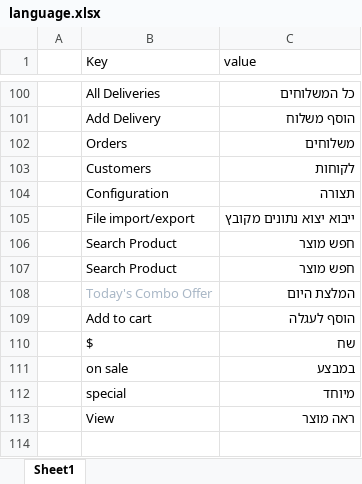
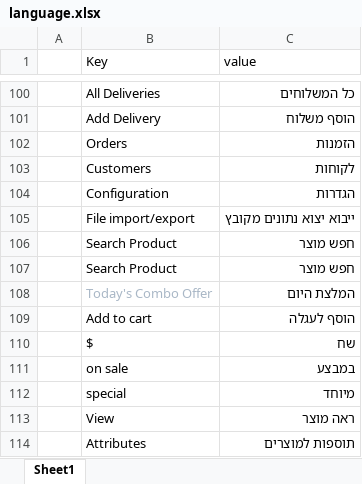
Before and after one commit to chaya7282/flask-shop-master, an Excel workbook: flaskshop/static/uploads/language.xlsx, sheet Sheet1, drawn as a sheet; only a part is shown, gaps mark what is left out; values as stored, in another font and other column widths than the file's, no borders; the diff names each change by its address in the sheet, - before the commit and + after, or states it on an @@ line.

```diff
--- a/flaskshop/static/uploads/language.xlsx (sheet Sheet1)
+++ b/flaskshop/static/uploads/language.xlsx (sheet Sheet1)
-C102 (value): משלוחים
+C102 (value): הזמנות
-C104 (value): תצורה
+C104 (value): הגדרות
+row 114:  | Attributes | תוספות למוצרים
```
Also changed, not shown: 4 other files.
